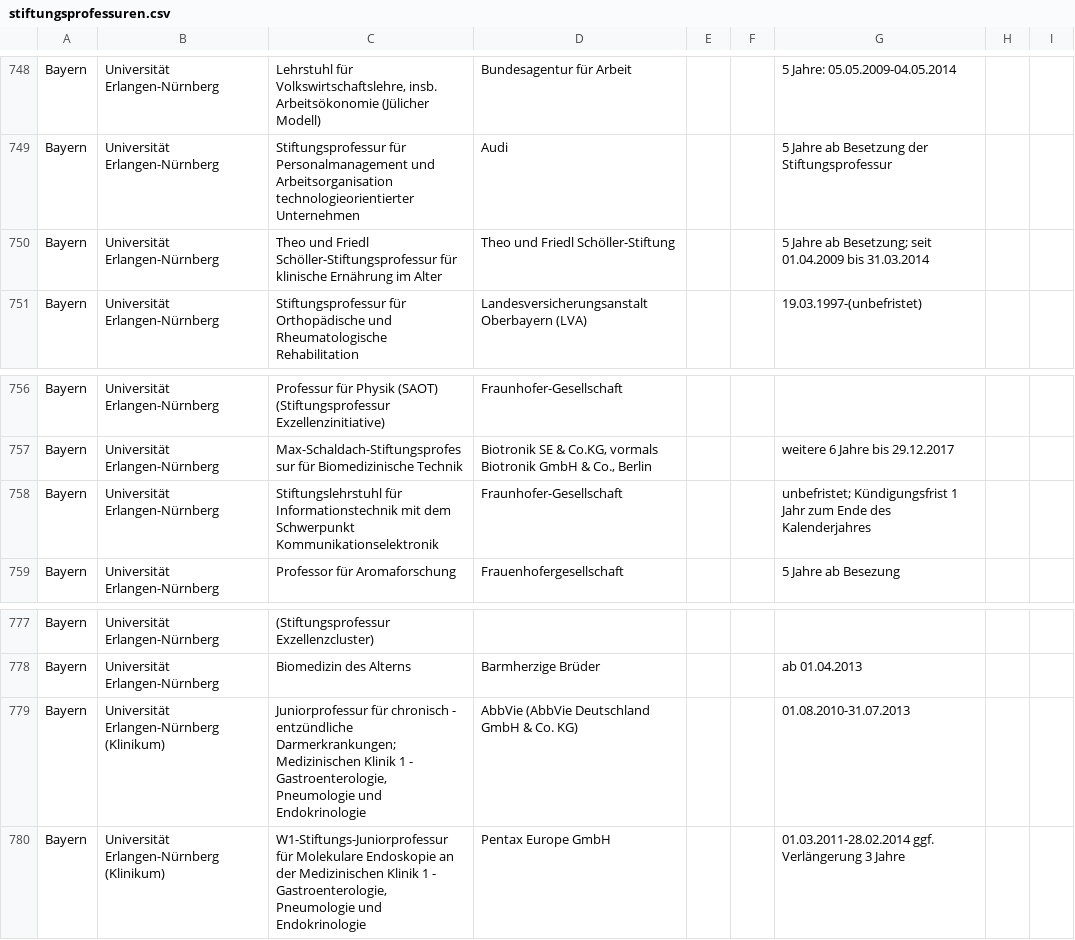
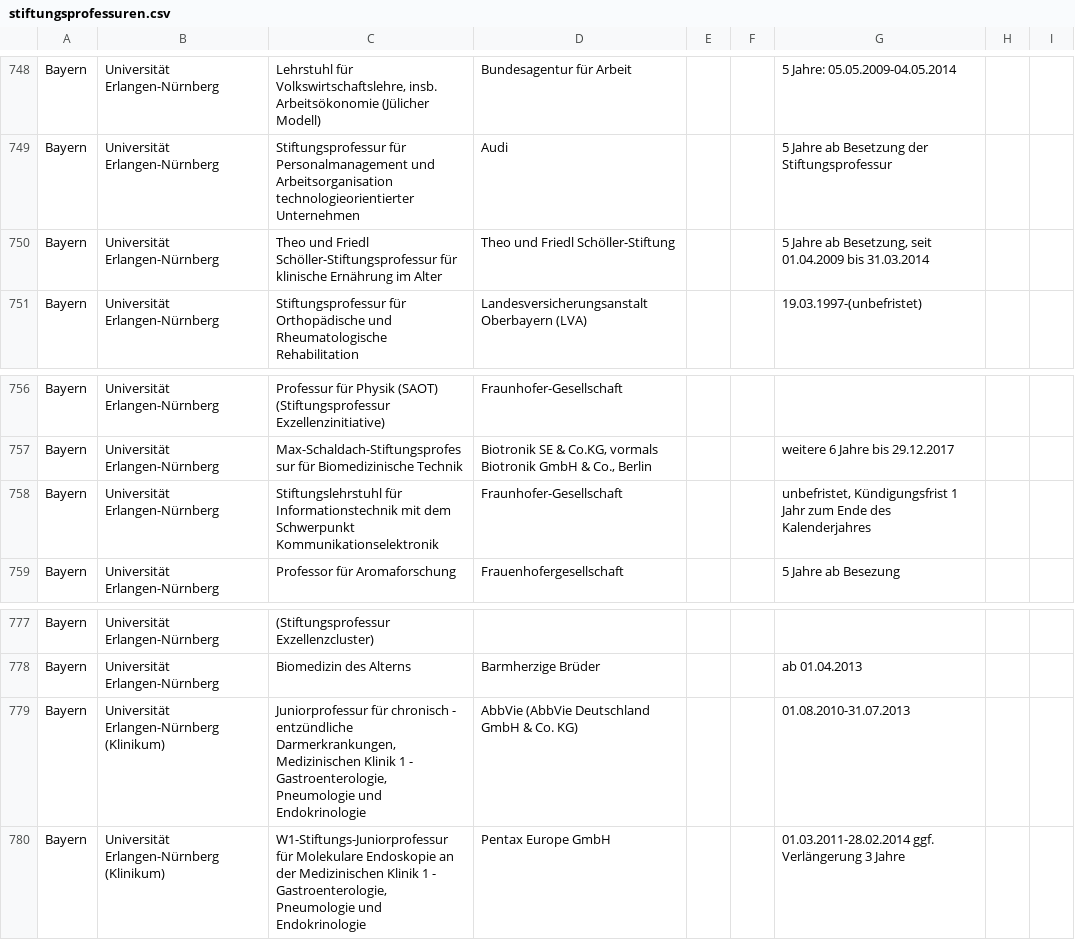
Before and after one commit to netAction/hochschulwatch, a CSV file: import/daten/vorlagen-in-csv/stiftungsprofessuren.csv, drawn as a sheet; only a part is shown, gaps mark what is left out; the diff covers the shown part only.

```diff
--- a/import/daten/vorlagen-in-csv/stiftungsprofessuren.csv
+++ b/import/daten/vorlagen-in-csv/stiftungsprofessuren.csv
@@ -749,3 +749,3 @@ Bayern;Universität Erlangen-Nürnberg;Lehrstuhl für Volkswirtschaftslehre, ins
 Bayern;Universität Erlangen-Nürnberg;Stiftungsprofessur für Personalmanagement und Arbeitsorganisation technologieorientierter Unternehmen;Audi;;;5 Jahre ab Besetzung der Stiftungsprofessur;;
-Bayern;Universität Erlangen-Nürnberg;Theo und Friedl Schöller-Stiftungsprofessur für klinische Ernährung im Alter;Theo und Friedl Schöller-Stiftung;;;"5 Jahre ab Besetzung; seit 01.04.2009 bis 31.03.2014";;
+Bayern;Universität Erlangen-Nürnberg;Theo und Friedl Schöller-Stiftungsprofessur für klinische Ernährung im Alter;Theo und Friedl Schöller-Stiftung;;;5 Jahre ab Besetzung, seit 01.04.2009 bis 31.03.2014;;
 Bayern;Universität Erlangen-Nürnberg;Stiftungsprofessur für Orthopädische und Rheumatologische Rehabilitation;Landesversicherungsanstalt Oberbayern (LVA);;;19.03.1997-(unbefristet);;
@@ -757,3 +757,3 @@ Bayern;Universität Erlangen-Nürnberg;Professur für Physik (SAOT) (Stiftungspr
 Bayern;Universität Erlangen-Nürnberg;Max-Schaldach-Stiftungsprofessur für Biomedizinische Technik;Biotronik SE & Co.KG, vormals Biotronik GmbH & Co., Berlin;;;weitere 6 Jahre bis 29.12.2017;;
-Bayern;Universität Erlangen-Nürnberg;Stiftungslehrstuhl für Informationstechnik mit dem Schwerpunkt Kommunikationselektronik;Fraunhofer-Gesellschaft;;;"unbefristet; Kündigungsfrist 1 Jahr zum Ende des Kalenderjahres";;
+Bayern;Universität Erlangen-Nürnberg;Stiftungslehrstuhl für Informationstechnik mit dem Schwerpunkt Kommunikationselektronik;Fraunhofer-Gesellschaft;;;unbefristet, Kündigungsfrist 1 Jahr zum Ende des Kalenderjahres;;
 Bayern;Universität Erlangen-Nürnberg;Professor für Aromaforschung;Frauenhofergesellschaft;;;5 Jahre ab Besezung;;
@@ -778,3 +778,3 @@ Bayern;Universität Erlangen-Nürnberg;(Stiftungsprofessur Exzellenzcluster);;;;
 Bayern;Universität Erlangen-Nürnberg;Biomedizin des Alterns;Barmherzige Brüder;;;ab 01.04.2013;;
-Bayern;Universität Erlangen-Nürnberg (Klinikum);"Juniorprofessur für chronisch - entzündliche Darmerkrankungen; Medizinischen Klinik 1 - Gastroenterologie, Pneumologie und Endokrinologie";AbbVie (AbbVie Deutschland GmbH & Co. KG);;;01.08.2010-31.07.2013;;
+Bayern;Universität Erlangen-Nürnberg (Klinikum);Juniorprofessur für chronisch - entzündliche Darmerkrankungen, Medizinischen Klinik 1 - Gastroenterologie, Pneumologie und Endokrinologie;AbbVie (AbbVie Deutschland GmbH & Co. KG);;;01.08.2010-31.07.2013;;
 Bayern;Universität Erlangen-Nürnberg (Klinikum);W1-Stiftungs-Juniorprofessur für Molekulare Endoskopie an der Medizinischen Klinik 1 - Gastroenterologie, Pneumologie und Endokrinologie;Pentax Europe GmbH;;;01.03.2011-28.02.2014 ggf. Verlängerung 3 Jahre;;
```
Also changed, not shown: 6 edited cells elsewhere in this file.
